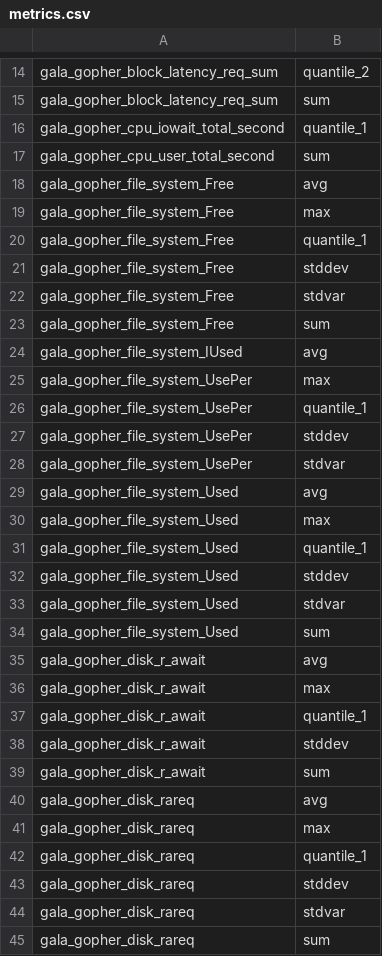
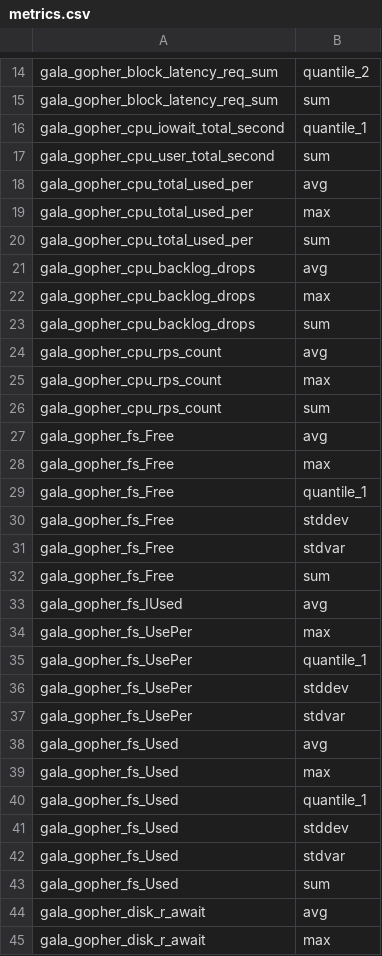
Before and after one commit to openeuler-mirror/gala-anteater, a CSV file: anteater/model/observe/metrics.csv, drawn as a sheet; only a part is shown, gaps mark what is left out; the shorter side is filled out with more unchanged rows; the diff covers the shown part only.

Commit message:
Gala-anteater v0.0.2 implementation II

```diff
--- a/anteater/model/observe/metrics.csv
+++ b/anteater/model/observe/metrics.csv
@@ -17,19 +17,28 @@ gala_gopher_cpu_iowait_total_second,quantile_1
 gala_gopher_cpu_user_total_second,sum
-gala_gopher_file_system_Free,avg
-gala_gopher_file_system_Free,max
-gala_gopher_file_system_Free,quantile_1
-gala_gopher_file_system_Free,stddev
-gala_gopher_file_system_Free,stdvar
-gala_gopher_file_system_Free,sum
-gala_gopher_file_system_IUsed,avg
-gala_gopher_file_system_UsePer,max
-gala_gopher_file_system_UsePer,quantile_1
-gala_gopher_file_system_UsePer,stddev
-gala_gopher_file_system_UsePer,stdvar
-gala_gopher_file_system_Used,avg
-gala_gopher_file_system_Used,max
-gala_gopher_file_system_Used,quantile_1
-gala_gopher_file_system_Used,stddev
-gala_gopher_file_system_Used,stdvar
-gala_gopher_file_system_Used,sum
+gala_gopher_cpu_total_used_per,avg
+gala_gopher_cpu_total_used_per,max
+gala_gopher_cpu_total_used_per,sum
+gala_gopher_cpu_backlog_drops,avg
+gala_gopher_cpu_backlog_drops,max
+gala_gopher_cpu_backlog_drops,sum
+gala_gopher_cpu_rps_count,avg
+gala_gopher_cpu_rps_count,max
+gala_gopher_cpu_rps_count,sum
+gala_gopher_fs_Free,avg
+gala_gopher_fs_Free,max
+gala_gopher_fs_Free,quantile_1
+gala_gopher_fs_Free,stddev
+gala_gopher_fs_Free,stdvar
+gala_gopher_fs_Free,sum
+gala_gopher_fs_IUsed,avg
+gala_gopher_fs_UsePer,max
+gala_gopher_fs_UsePer,quantile_1
+gala_gopher_fs_UsePer,stddev
+gala_gopher_fs_UsePer,stdvar
+gala_gopher_fs_Used,avg
+gala_gopher_fs_Used,max
+gala_gopher_fs_Used,quantile_1
+gala_gopher_fs_Used,stddev
+gala_gopher_fs_Used,stdvar
+gala_gopher_fs_Used,sum
 gala_gopher_disk_r_await,avg
```
Also changed, not shown: 25 added rows, 4 removed rows and 2 edited cells elsewhere in this file, 16 other files.
